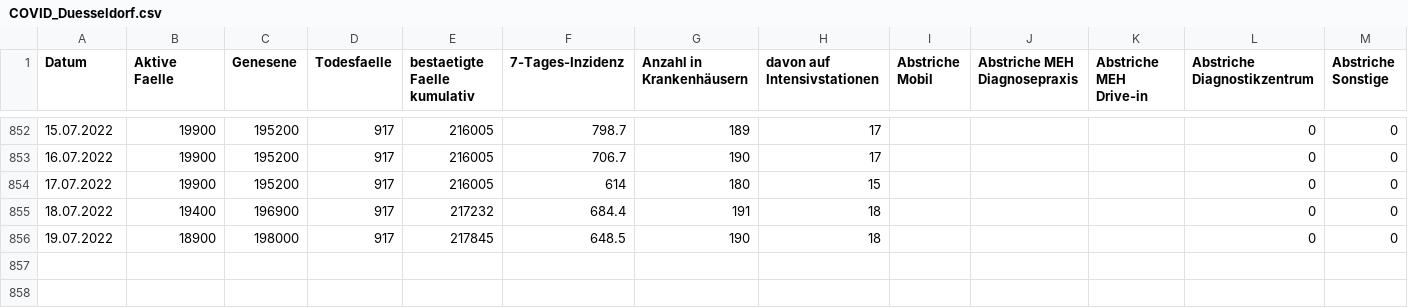
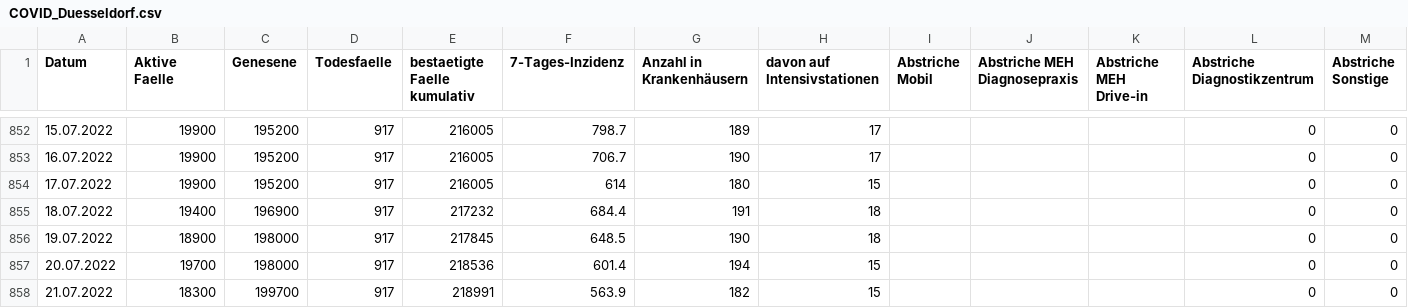
Before and after one commit to opendataddorf/od-resources, a CSV file: COVID_Duesseldorf.csv, drawn as a sheet; only a part is shown, gaps mark what is left out; rows hold the shown columns only; the diff names each change by its address in the sheet, - before the commit and + after, or states it on an @@ line.

Commit message:
Stand 21.07.2022

```diff
--- a/COVID_Duesseldorf.csv
+++ b/COVID_Duesseldorf.csv
+row 857: 20.07.2022 | 19700 | 198000 | 917 | 218536 | 601.4 | 194 | 15 |  |  |  | 0 | 0
+row 858: 21.07.2022 | 18300 | 199700 | 917 | 218991 | 563.9 | 182 | 15 |  |  |  | 0 | 0
```
